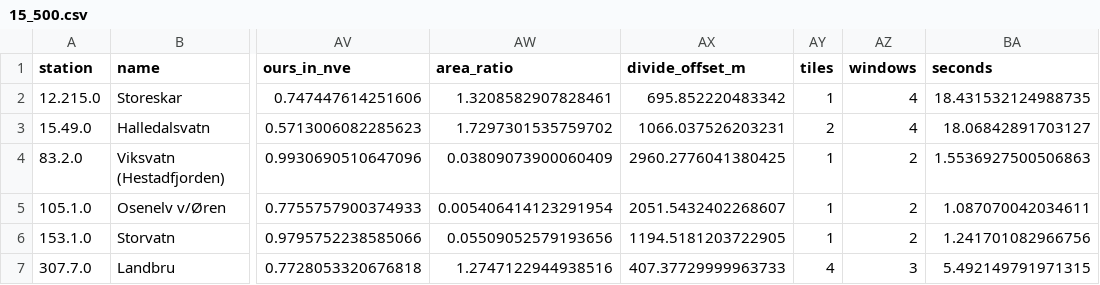
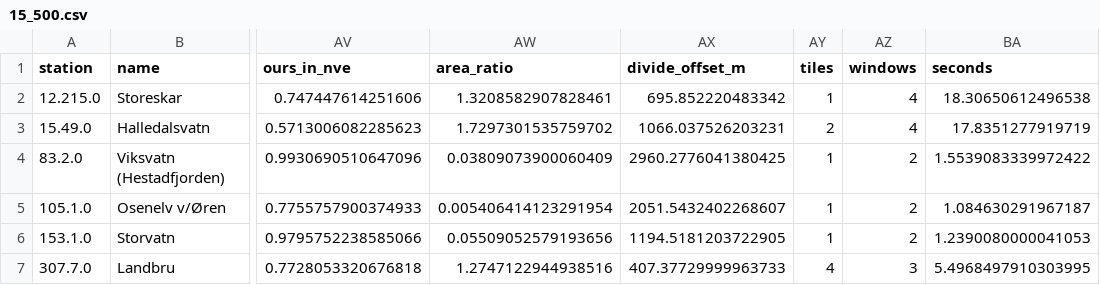
Before and after one commit to expertanalytics/rasputin, a CSV file: docs/benchmarks/2026-10-05/nve-hrd/reruns/15_500.csv, drawn as a sheet; only a part is shown, gaps mark what is left out; the diff names each change by its address in the sheet, - before the commit and + after, or states it on an @@ line.

```diff
--- a/docs/benchmarks/2026-10-05/nve-hrd/reruns/15_500.csv
+++ b/docs/benchmarks/2026-10-05/nve-hrd/reruns/15_500.csv
-BA2 (seconds): 18.431532124988735
+BA2 (seconds): 18.30650612496538
-BA3 (seconds): 18.06842891703127
+BA3 (seconds): 17.8351277919719
-BA4 (seconds): 1.5536927500506863
+BA4 (seconds): 1.5539083339972422
-BA5 (seconds): 1.087070042034611
+BA5 (seconds): 1.084630291967187
-BA6 (seconds): 1.241701082966756
+BA6 (seconds): 1.2390080000041053
-BA7 (seconds): 5.492149791971315
+BA7 (seconds): 5.4968497910303995
```
Also changed, not shown: docs/benchmarks/2026-10-05/nve-hrd/reruns/30_1000.csv, docs/benchmarks/2026-10-05/nve-hrd/reruns/30_250.csv, 16 other files.
